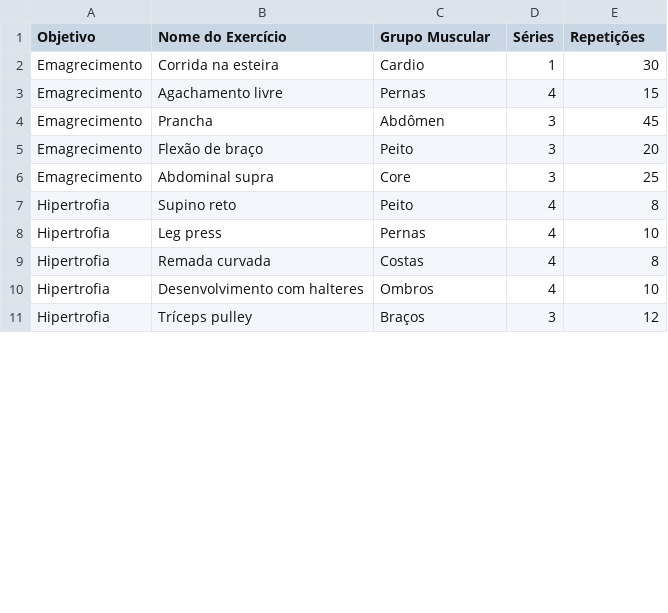
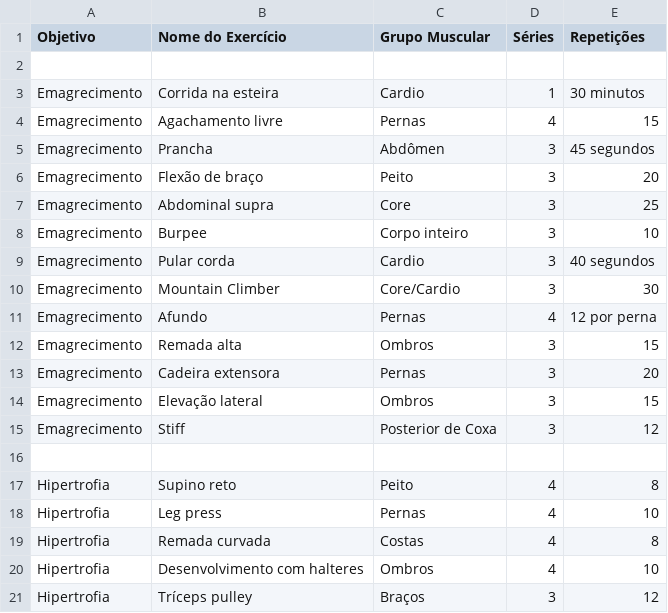
Before and after one commit to hel00322/Sistema_gerador_de_treinos, a CSV file: exercicios.csv, drawn as a sheet; only a part is shown; addresses are those after the commit; the diff covers the shown part only; the diff names each change by its address in the sheet, - before the commit and + after, or states it on an @@ line.

```diff
--- a/exercicios.csv
+++ b/exercicios.csv
+row 2: (empty)
-E3 (Repetições): 30
+E3 (Repetições): 30 minutos
-E5 (Repetições): 45
+E5 (Repetições): 45 segundos
+row 8: Emagrecimento | Burpee | Corpo inteiro | 3 | 10
+row 9: Emagrecimento | Pular corda | Cardio | 3 | 40 segundos
+row 10: Emagrecimento | Mountain Climber | Core/Cardio | 3 | 30
+row 11: Emagrecimento | Afundo | Pernas | 4 | 12 por perna
+row 12: Emagrecimento | Remada alta | Ombros | 3 | 15
+row 13: Emagrecimento | Cadeira extensora | Pernas | 3 | 20
+row 14: Emagrecimento | Elevação lateral | Ombros | 3 | 15
+row 15: Emagrecimento | Stiff | Posterior de Coxa | 3 | 12
+row 16: (empty)
```
Also changed, not shown: 22 added rows and 4 edited cells elsewhere in this file.
